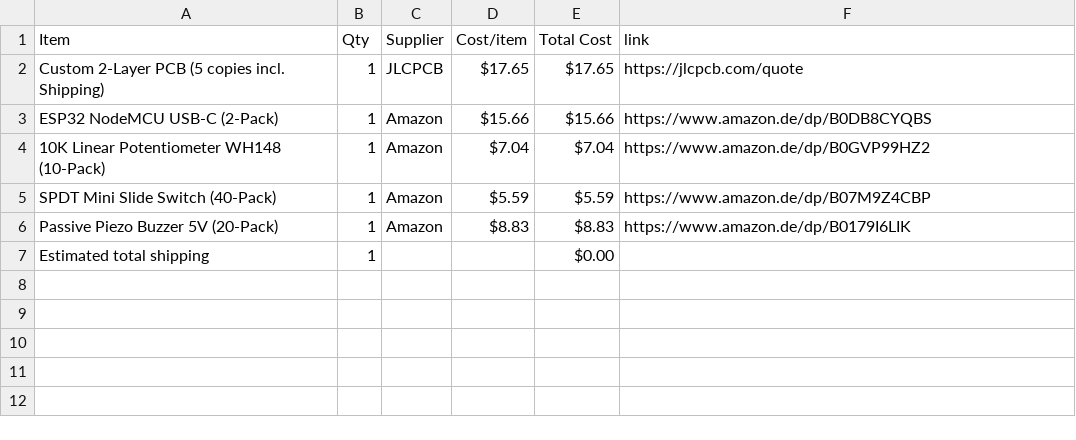
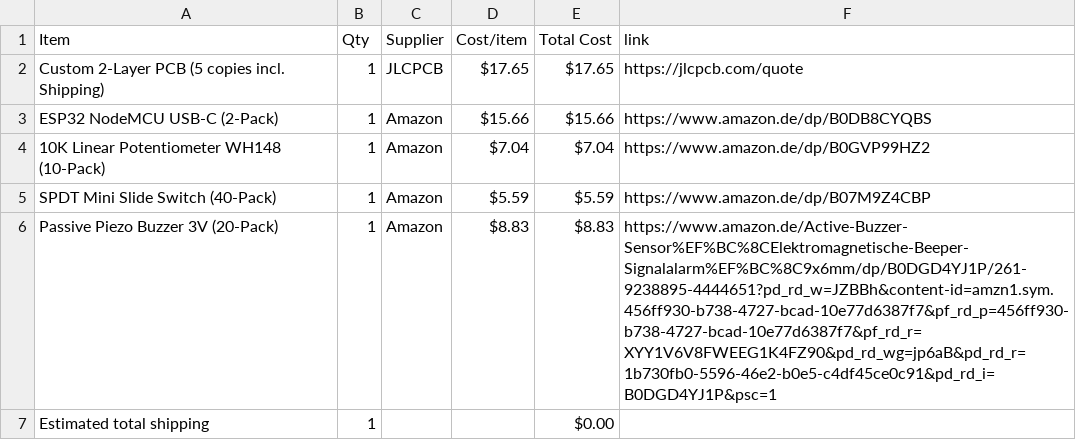
Before and after one commit to rorotaggf-ctrl/Retro_Stylophone, a CSV file: BOM.csv, drawn as a sheet.

Commit message:
Sync Retro Stylophone from Half Life

```diff
--- a/BOM.csv
+++ b/BOM.csv
@@ -5,3 +5,3 @@ ESP32 NodeMCU USB-C (2-Pack),1,Amazon,$15.66,$15.66,https://www.amazon.de/dp/B0D
 SPDT Mini Slide Switch (40-Pack),1,Amazon,$5.59,$5.59,https://www.amazon.de/dp/B07M9Z4CBP
-Passive Piezo Buzzer 5V (20-Pack),1,Amazon,$8.83,$8.83,https://www.amazon.de/dp/B0179I6LIK
+Passive Piezo Buzzer 3V (20-Pack),1,Amazon,$8.83,$8.83,https://www.amazon.de/Active-Buzzer-Sensor%EF%BC%8CElektromagnetische-Beeper-Signalalarm%EF%BC%8C9x6mm/dp/B0DGD4YJ1P/261-9238895-4444651?pd_rd_w=JZBBh&content-id=amzn1.sym.456ff930-b738-4727-bcad-10e77d6387f7&pf_rd_p=456ff930-b738-4727-bcad-10e77d6387f7&pf_rd_r=XYY1V6V8FWEEG1K4FZ90&pd_rd_wg=jp6aB&pd_rd_r=1b730fb0-5596-46e2-b0e5-c4df45ce0c91&pd_rd_i=B0DGD4YJ1P&psc=1
 Estimated total shipping,1,,,$0.00,
```
